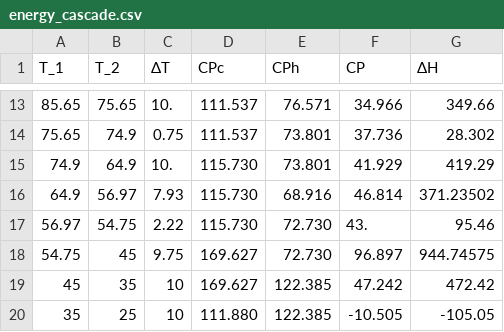
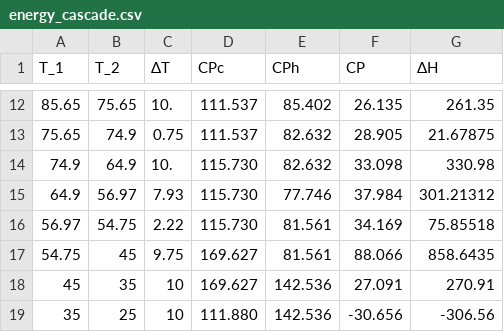
Before and after one commit to Vidianos-Giannitsis/Process-Design, a CSV file: Calculations/energy_cascade.csv, drawn as a sheet; only a part is shown, gaps mark what is left out; the diff covers the shown part only.

```diff
--- a/Calculations/energy_cascade.csv
+++ b/Calculations/energy_cascade.csv
@@ -13,8 +12,8 @@
-85.65,75.65,10.,111.537,76.571,34.966,349.66
-75.65,74.9,0.75,111.537,73.801,37.736,28.302
-74.9,64.9,10.,115.730,73.801,41.929,419.29
-64.9,56.97,7.93,115.730,68.916,46.814,371.23502
-56.97,54.75,2.22,115.730,72.730,43.,95.46
-54.75,45,9.75,169.627,72.730,96.897,944.74575
-45,35,10,169.627,122.385,47.242,472.42
-35,25,10,111.880,122.385,-10.505,-105.05
+85.65,75.65,10.,111.537,85.402,26.135,261.35
+75.65,74.9,0.75,111.537,82.632,28.905,21.67875
+74.9,64.9,10.,115.730,82.632,33.098,330.98
+64.9,56.97,7.93,115.730,77.746,37.984,301.21312
+56.97,54.75,2.22,115.730,81.561,34.169,75.85518
+54.75,45,9.75,169.627,81.561,88.066,858.6435
+45,35,10,169.627,142.536,27.091,270.91
+35,25,10,111.880,142.536,-30.656,-306.56
```
Also changed, not shown: 1 added row, 2 removed rows and 31 edited cells elsewhere in this file, 10 other files.
